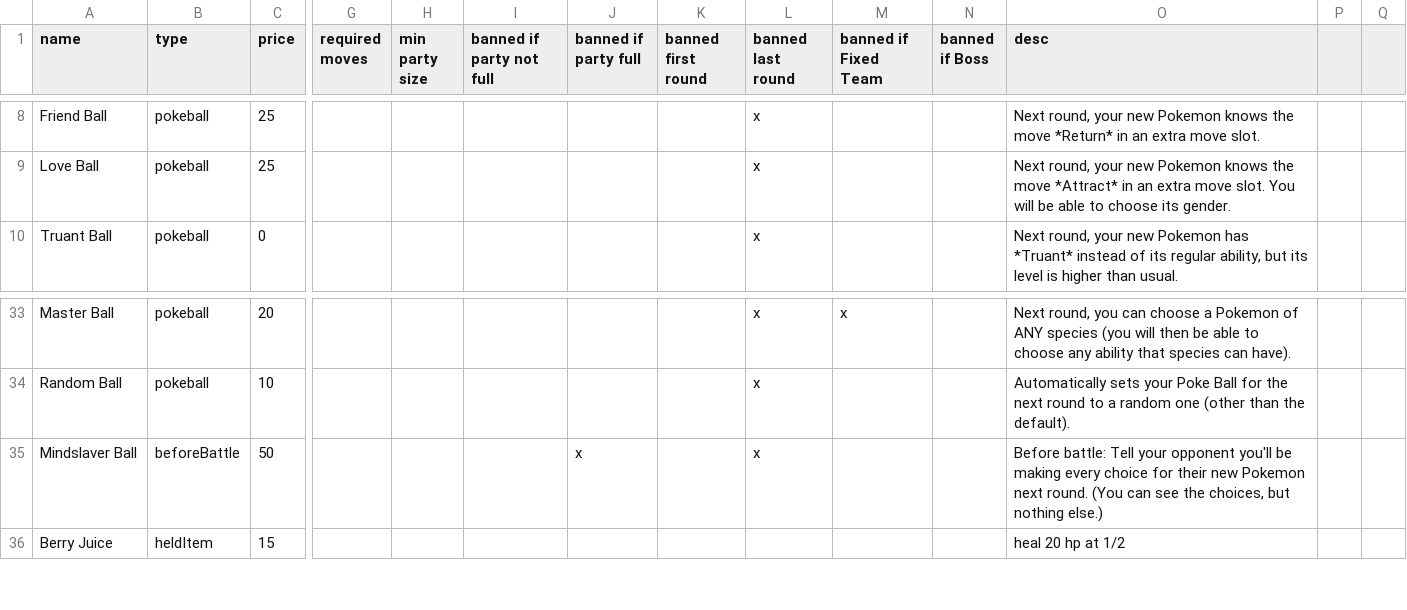
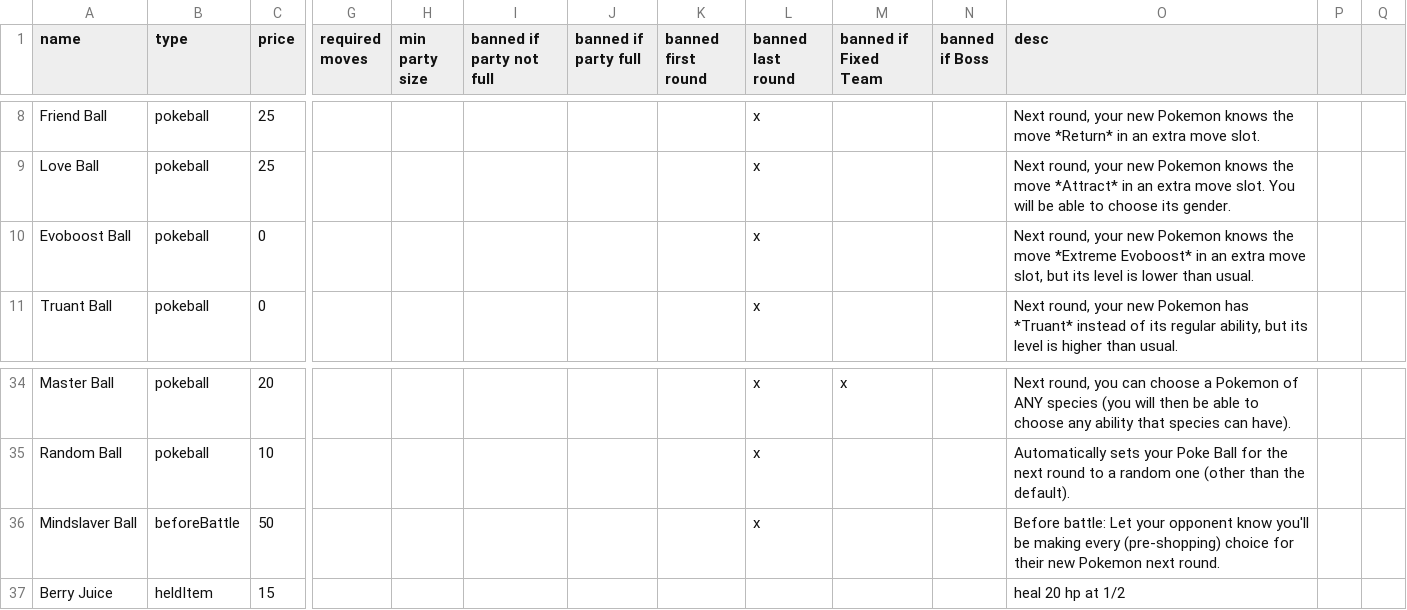
Before and after one commit to RuoyaY/roguelike-showdown, a TSV file: items.tsv, drawn as a sheet; only a part is shown, gaps mark what is left out; addresses are those after the commit; rows hold the shown columns only; the diff names each change by its address in the sheet, - before the commit and + after, or states it on an @@ line.

Commit message:
Add Evoboost Ball

```diff
--- a/items.tsv
+++ b/items.tsv
+row 10: Evoboost Ball | pokeball | 0 |  |  |  |  |  | x |  |  | Next round, your new Pokemon knows the move *Extreme Evoboost* in an extra move slot, but its level is lower than usual.
-J36 (banned if party full): x
+J36 (banned if party full): (empty)
-O36 (desc): Before battle: Tell your opponent you'll be making every choice for their new Pokemon next round. (You can see the choices, but nothing else.)
+O36 (desc): Before battle: Let your opponent know you'll be making every (pre-shopping) choice for their new Pokemon next round.
```
Also changed, not shown: 1 other file.
